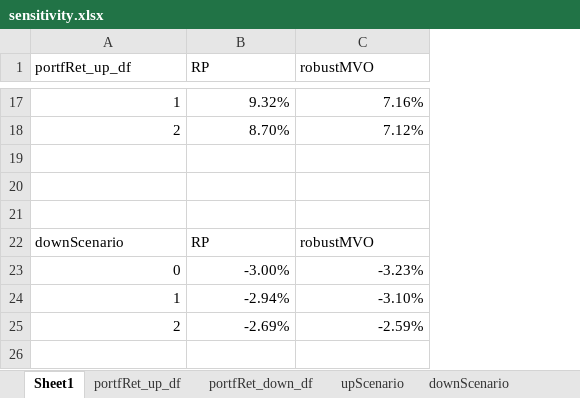
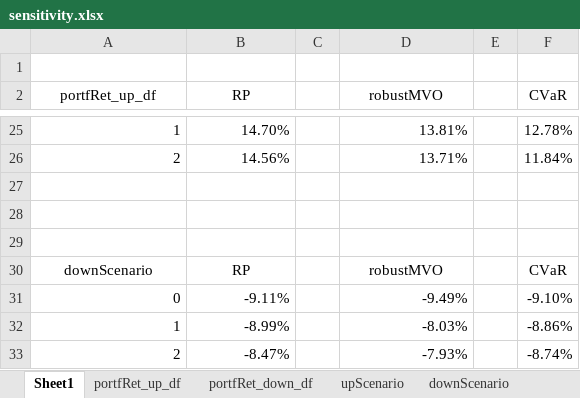
Before and after one commit to of1201/roboadvisor, an Excel workbook: sensitivity.xlsx, sheet Sheet1, drawn as a sheet; only a part is shown, gaps mark what is left out; values as stored, in another font and other column widths than the file's, no borders; charts and pictures not drawn; addresses are those after the commit; the diff covers the shown part only; the diff names each change by its address in the sheet, - before the commit and + after, or states it on an @@ line.

```diff
--- a/sensitivity.xlsx (sheet Sheet1)
+++ b/sensitivity.xlsx (sheet Sheet1)
+column C, empty
+column E, empty
+column F (CVaR), rows 25-33: 12.78% | 11.84% |  |  |  | CVaR | -9.10% | -8.86% | -8.74%
+row 1: (empty)
-A2:B2 alignment: left
+A2:B2 alignment: center
-D2 alignment: left
+D2 alignment: center
-B25 (RP): 9.32%
+B25 (RP): 14.70%
-D25 (robustMVO): 7.16%
+D25 (robustMVO): 13.81%
-B26 (RP): 8.70%
+B26 (RP): 14.56%
-D26 (robustMVO): 7.12%
+D26 (robustMVO): 13.71%
-A30:B30 alignment: left
+A30:B30 alignment: center
-D30 alignment: left
+D30 alignment: center
-B31 (RP): -3.00%
+B31 (RP): -9.11%
-D31 (robustMVO): -3.23%
+D31 (robustMVO): -9.49%
-B32 (RP): -2.94%
+B32 (RP): -8.99%
-D32 (robustMVO): -3.10%
+D32 (robustMVO): -8.03%
-B33 (RP): -2.69%
+B33 (RP): -8.47%
-D33 (robustMVO): -2.59%
+D33 (robustMVO): -7.93%
```
Also changed, not shown: 7 added rows, 18 edited cells and cell formats elsewhere in this sheet, sheet portfRet_up_df, sheet portfRet_down_df, sheet downScenario, sheet upScenario, formulas that keep their value, charts or pictures, Macro_Data.xlsx, 1 other file.
